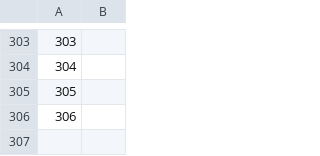
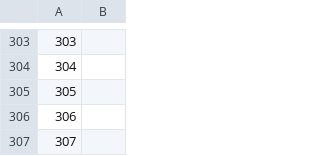
Before and after one commit to speedmod/precurev, a TSV file: db/arranger_link_origin.tsv, drawn as a sheet; only a part is shown, gaps mark what is left out; the diff names each change by its address in the sheet, - before the commit and + after, or states it on an @@ line.

```diff
--- a/db/arranger_link_origin.tsv
+++ b/db/arranger_link_origin.tsv
+row 307: 307
```
Also changed, not shown: db/composer_link_origin.tsv, db/writer_link_origin.tsv, 2 other files.
